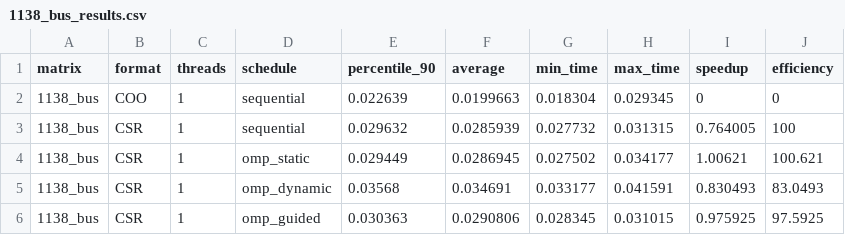
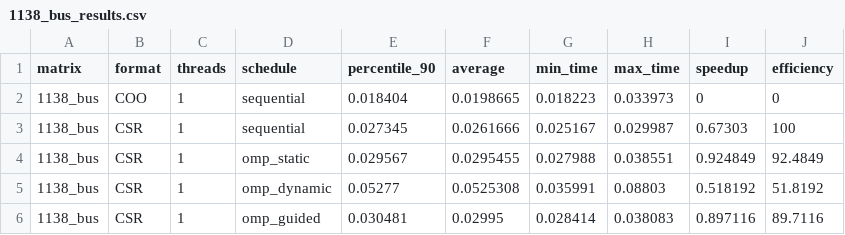
Before and after one commit to SoTT507/PARCO-Computing-2026-246783, a CSV file: plots/1138_bus_results.csv, drawn as a sheet; only a part is shown; the diff covers the shown part only.

```diff
--- a/plots/1138_bus_results.csv
+++ b/plots/1138_bus_results.csv
@@ -1,6 +1,6 @@
 matrix,format,threads,schedule,percentile_90,average,min_time,max_time,speedup,efficiency
-1138_bus,COO,1,sequential,0.022639,0.0199663,0.018304,0.029345,0,0
-1138_bus,CSR,1,sequential,0.029632,0.0285939,0.027732,0.031315,0.764005,100
-1138_bus,CSR,1,omp_static,0.029449,0.0286945,0.027502,0.034177,1.00621,100.621
-1138_bus,CSR,1,omp_dynamic,0.03568,0.034691,0.033177,0.041591,0.830493,83.0493
-1138_bus,CSR,1,omp_guided,0.030363,0.0290806,0.028345,0.031015,0.975925,97.5925
+1138_bus,COO,1,sequential,0.018404,0.0198665,0.018223,0.033973,0,0
+1138_bus,CSR,1,sequential,0.027345,0.0261666,0.025167,0.029987,0.67303,100
+1138_bus,CSR,1,omp_static,0.029567,0.0295455,0.027988,0.038551,0.924849,92.4849
+1138_bus,CSR,1,omp_dynamic,0.05277,0.0525308,0.035991,0.08803,0.518192,51.8192
+1138_bus,CSR,1,omp_guided,0.030481,0.02995,0.028414,0.038083,0.897116,89.7116
```
Also changed, not shown: 150 edited cells elsewhere in this file, plots/fl2010_results.csv, 4 other files.
